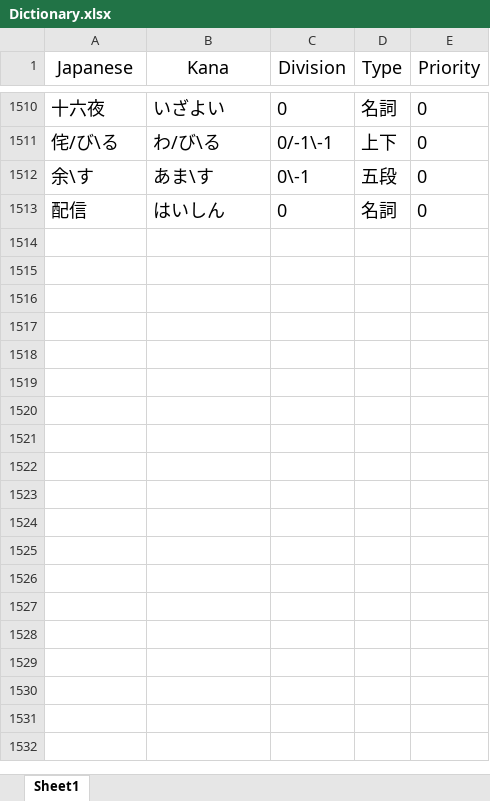
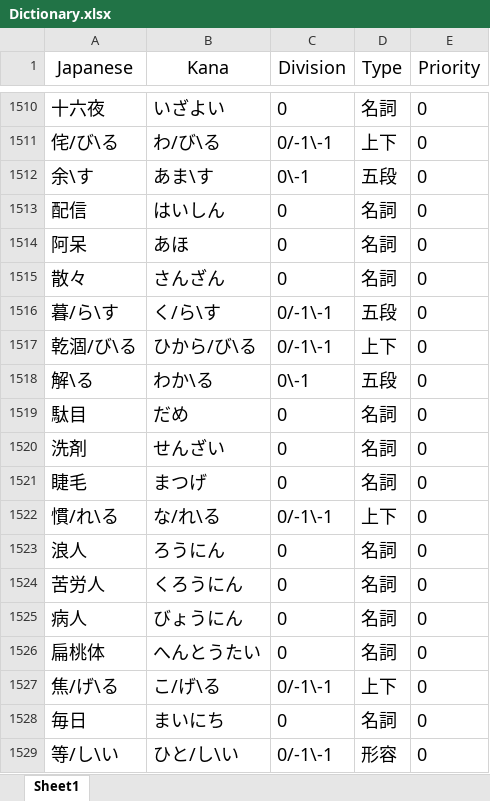
Before and after one commit to OneThree132639/FuriganaAdding, an Excel workbook: data/Dictionary.xlsx, sheet Sheet1, drawn as a sheet; only a part is shown, gaps mark what is left out; values as stored, in another font and other column widths than the file's, no borders; the diff names each change by its address in the sheet, - before the commit and + after, or states it on an @@ line.

```diff
--- a/data/Dictionary.xlsx (sheet Sheet1)
+++ b/data/Dictionary.xlsx (sheet Sheet1)
+row 1514: 阿呆 | あほ | 0 | 名詞 | 0
+row 1515: 散々 | さんざん | 0 | 名詞 | 0
+row 1516: 暮/ら\す | く/ら\す | 0/-1\-1 | 五段 | 0
+row 1517: 乾涸/び\る | ひから/び\る | 0/-1\-1 | 上下 | 0
+row 1518: 解\る | わか\る | 0\-1 | 五段 | 0
+row 1519: 駄目 | だめ | 0 | 名詞 | 0
+row 1520: 洗剤 | せんざい | 0 | 名詞 | 0
+row 1521: 睫毛 | まつげ | 0 | 名詞 | 0
+row 1522: 慣/れ\る | な/れ\る | 0/-1\-1 | 上下 | 0
+row 1523: 浪人 | ろうにん | 0 | 名詞 | 0
+row 1524: 苦労人 | くろうにん | 0 | 名詞 | 0
+row 1525: 病人 | びょうにん | 0 | 名詞 | 0
+row 1526: 扁桃体 | へんとうたい | 0 | 名詞 | 0
+row 1527: 焦/げ\る | こ/げ\る | 0/-1\-1 | 上下 | 0
+row 1528: 毎日 | まいにち | 0 | 名詞 | 0
+row 1529: 等/し\い | ひと/し\い | 0/-1\-1 | 形容 | 0
```
Also changed, not shown: 3 other files.
